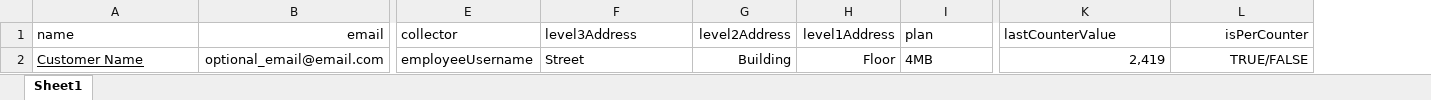
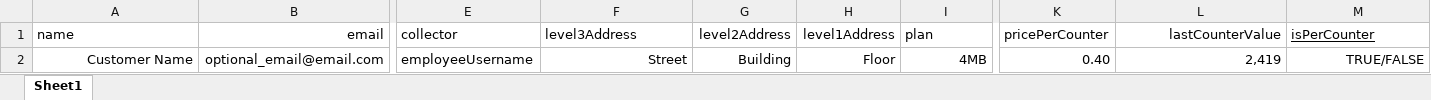
Before and after one commit to alikashmar8/prowess-frontend, an Excel workbook: dist/prowess-frontend/assets/files/importing-sample.xlsx, sheet Sheet1, drawn as a sheet; only a part is shown, gaps mark what is left out; values as stored, in another font and other column widths than the file's, no borders; addresses are those after the commit; the diff names each change by its address in the sheet, - before the commit and + after, or states it on an @@ line.

Commit message:
update importing sample Excel file

```diff
--- a/dist/prowess-frontend/assets/files/importing-sample.xlsx (sheet Sheet1)
+++ b/dist/prowess-frontend/assets/files/importing-sample.xlsx (sheet Sheet1)
+column K (pricePerCounter), row 2: 0.40
-L1 alignment: left
+L1 alignment: right
@@ M1 underline: off → on, alignment: right → left @@
@@ A2 underline: on → off, alignment: left → right @@
-F2 alignment: left
+F2 alignment: right
-I2 alignment: left
+I2 alignment: right
```
